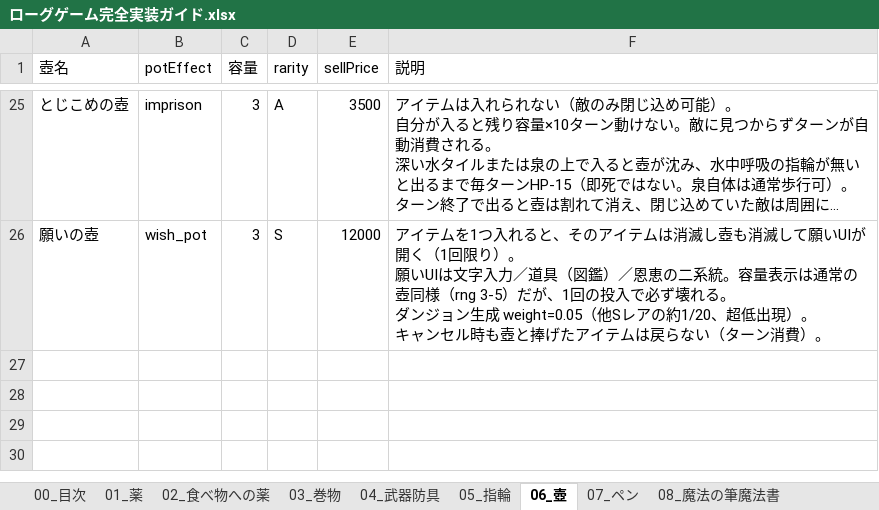
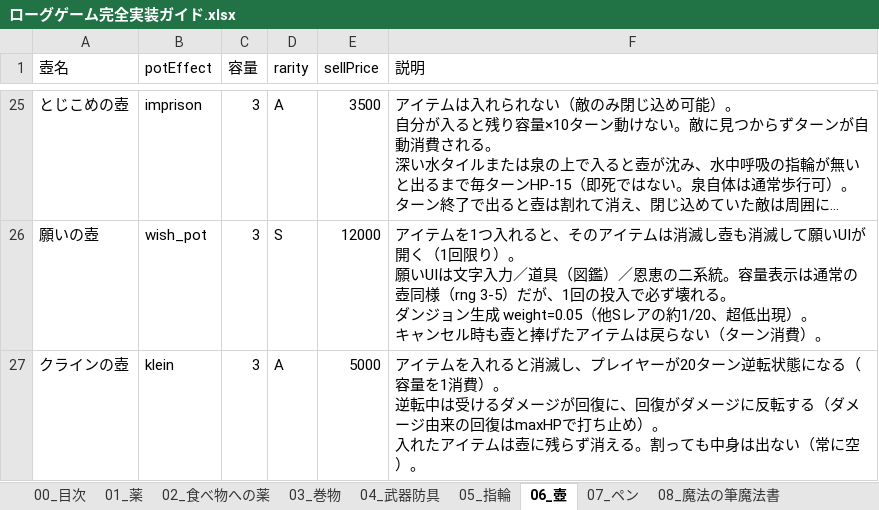
Before and after one commit to akechiment-commits/Rogue, an Excel workbook: ローグゲーム完全実装ガイド.xlsx, sheet 06_壺, drawn as a sheet; only a part is shown, gaps mark what is left out; long unchanged cells end in …; values as stored, in another font and other column widths than the file's, no borders; ↵ is a line break in a cell; the diff names each change by its address in the sheet, - before the commit and + after, or states it on an @@ line.

Commit message:
Add Klein pot: put item for 20T reverse status (dmg/heal swap).

```diff
--- a/ローグゲーム完全実装ガイド.xlsx (sheet 06_壺)
+++ b/ローグゲーム完全実装ガイド.xlsx (sheet 06_壺)
+row 27: クラインの壺 | klein | 3 | A | 5000 | アイテムを入れると消滅し、プレイヤーが20ターン逆転状態になる（容量を1消費）。 ↵ 逆転中は受けるダメージが回復に、回復がダメージに反転する（ダメージ由来の回復はmaxHPで打ち止め）。 ↵ 入れたアイテムは壺に残らず消える。割っても中身は出ない（常に空）。
```
Also changed, not shown: sheet 14_大箱, sheet 09_状態異常, 9 other files.
